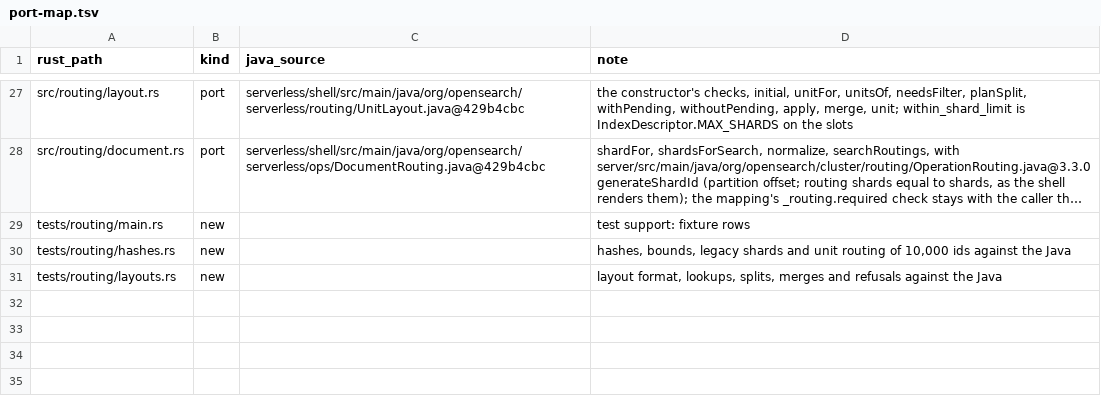
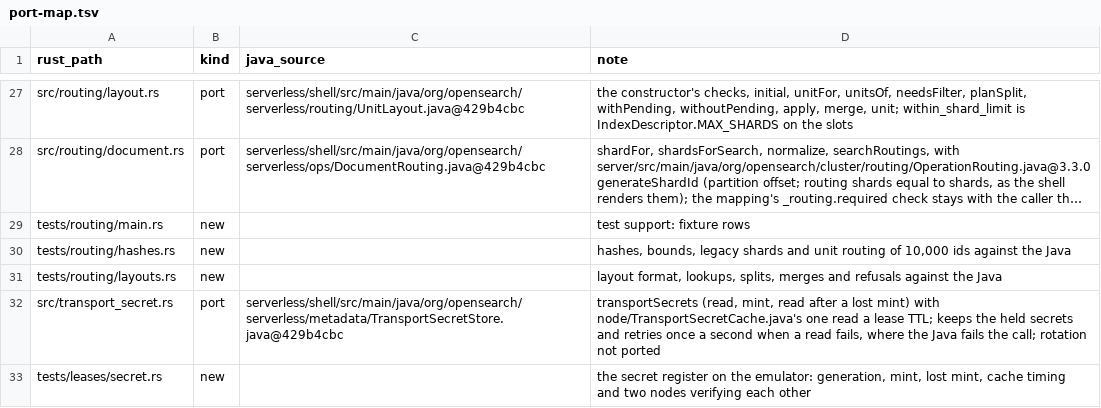
Before and after one commit to huyz0/opensearch-serverless, a TSV file: crates/cluster/port-map.tsv, drawn as a sheet; only a part is shown, gaps mark what is left out; long unchanged cells end in ….

```diff
--- a/crates/cluster/port-map.tsv
+++ b/crates/cluster/port-map.tsv
@@ -31 +31,3 @@ tests/routing/hashes.rs	new		hashes, bounds, legacy shards and unit routing of 1
 tests/routing/layouts.rs	new		layout format, lookups, splits, merges and refusals against the Java
+src/transport_secret.rs	port	serverless/shell/src/main/java/org/opensearch/serverless/metadata/TransportSecretStore.java@429b4cbc	transportSecrets (read, mint, read after a lost mint) with node/TransportSecretCache.java's one read a lease TTL; keeps the held secrets and retries once a second when a read fails, where the Java fails the call; rotation not ported
+tests/leases/secret.rs	new		the secret register on the emulator: generation, mint, lost mint, cache timing and two nodes verifying each other
```
Also changed, not shown: crates/format/port-map.tsv, crates/transport/port-map.tsv, 38 other files.
